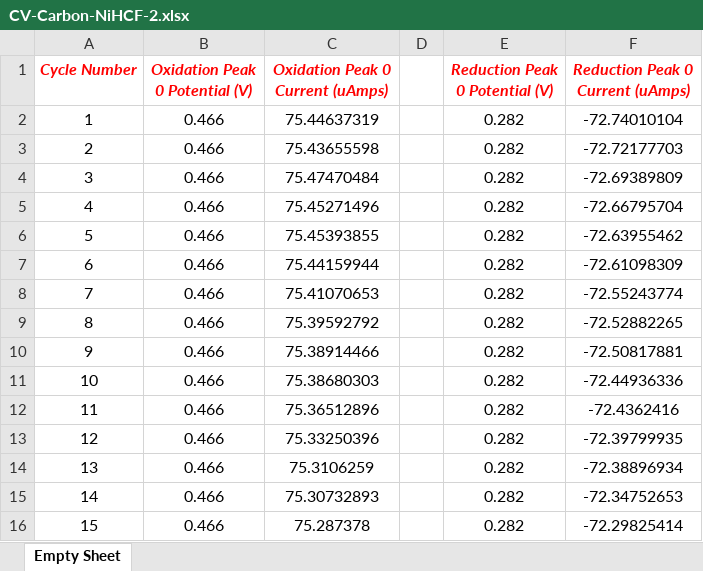
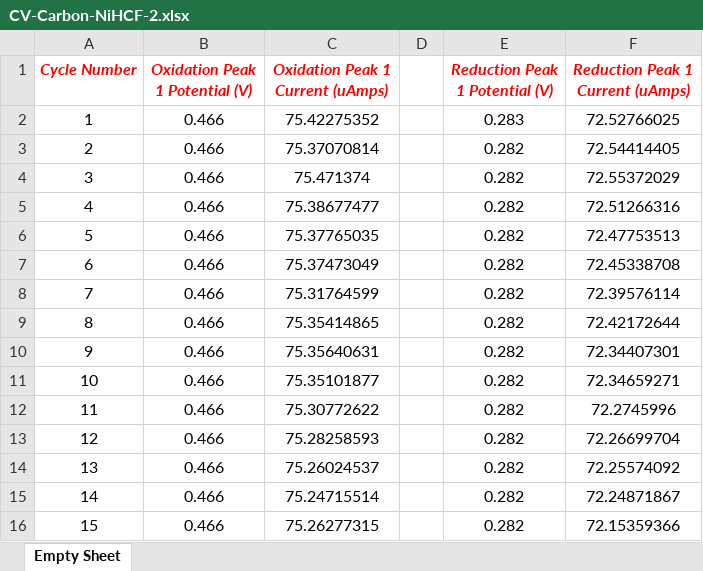
Before and after one commit to SammysStacks/Cyclic-Voltammetry-Analysis, an Excel workbook: Data/2022-03-23 MQ HCF/CV Analysis/Peak Information/CV-Carbon-NiHCF-2.xlsx, sheet Empty Sheet, drawn as a sheet; only a part is shown; values as stored, in another font and other column widths than the file's, no borders; the diff covers the shown part only; the diff names each change by its address in the sheet, - before the commit and + after, or states it on an @@ line.

```diff
--- a/Data/2022-03-23 MQ HCF/CV Analysis/Peak Information/CV-Carbon-NiHCF-2.xlsx (sheet Empty Sheet)
+++ b/Data/2022-03-23 MQ HCF/CV Analysis/Peak Information/CV-Carbon-NiHCF-2.xlsx (sheet Empty Sheet)
-B1: Oxidation Peak 0 Potential (V)
+B1: Oxidation Peak 1 Potential (V)
-C1: Oxidation Peak 0 Current (uAmps)
+C1: Oxidation Peak 1 Current (uAmps)
-E1: Reduction Peak 0 Potential (V)
+E1: Reduction Peak 1 Potential (V)
-F1: Reduction Peak 0 Current (uAmps)
+F1: Reduction Peak 1 Current (uAmps)
-C2 (Oxidation Peak 1 Current (uAmps)): 75.44637319
+C2 (Oxidation Peak 1 Current (uAmps)): 75.42275352
-E2 (Reduction Peak 1 Potential (V)): 0.282
+E2 (Reduction Peak 1 Potential (V)): 0.283
-F2 (Reduction Peak 1 Current (uAmps)): -72.74010104
+F2 (Reduction Peak 1 Current (uAmps)): 72.52766025
-C3 (Oxidation Peak 1 Current (uAmps)): 75.43655598
+C3 (Oxidation Peak 1 Current (uAmps)): 75.37070814
-F3 (Reduction Peak 1 Current (uAmps)): -72.72177703
+F3 (Reduction Peak 1 Current (uAmps)): 72.54414405
-C4 (Oxidation Peak 1 Current (uAmps)): 75.47470484
+C4 (Oxidation Peak 1 Current (uAmps)): 75.471374
-F4 (Reduction Peak 1 Current (uAmps)): -72.69389809
+F4 (Reduction Peak 1 Current (uAmps)): 72.55372029
-C5 (Oxidation Peak 1 Current (uAmps)): 75.45271496
+C5 (Oxidation Peak 1 Current (uAmps)): 75.38677477
-F5 (Reduction Peak 1 Current (uAmps)): -72.66795704
+F5 (Reduction Peak 1 Current (uAmps)): 72.51266316
-C6 (Oxidation Peak 1 Current (uAmps)): 75.45393855
+C6 (Oxidation Peak 1 Current (uAmps)): 75.37765035
-F6 (Reduction Peak 1 Current (uAmps)): -72.63955462
+F6 (Reduction Peak 1 Current (uAmps)): 72.47753513
-C7 (Oxidation Peak 1 Current (uAmps)): 75.44159944
+C7 (Oxidation Peak 1 Current (uAmps)): 75.37473049
-F7 (Reduction Peak 1 Current (uAmps)): -72.61098309
+F7 (Reduction Peak 1 Current (uAmps)): 72.45338708
-C8 (Oxidation Peak 1 Current (uAmps)): 75.41070653
+C8 (Oxidation Peak 1 Current (uAmps)): 75.31764599
-F8 (Reduction Peak 1 Current (uAmps)): -72.55243774
+F8 (Reduction Peak 1 Current (uAmps)): 72.39576114
-C9 (Oxidation Peak 1 Current (uAmps)): 75.39592792
+C9 (Oxidation Peak 1 Current (uAmps)): 75.35414865
-F9 (Reduction Peak 1 Current (uAmps)): -72.52882265
+F9 (Reduction Peak 1 Current (uAmps)): 72.42172644
-C10 (Oxidation Peak 1 Current (uAmps)): 75.38914466
+C10 (Oxidation Peak 1 Current (uAmps)): 75.35640631
-F10 (Reduction Peak 1 Current (uAmps)): -72.50817881
+F10 (Reduction Peak 1 Current (uAmps)): 72.34407301
-C11 (Oxidation Peak 1 Current (uAmps)): 75.38680303
+C11 (Oxidation Peak 1 Current (uAmps)): 75.35101877
-F11 (Reduction Peak 1 Current (uAmps)): -72.44936336
+F11 (Reduction Peak 1 Current (uAmps)): 72.34659271
-C12 (Oxidation Peak 1 Current (uAmps)): 75.36512896
+C12 (Oxidation Peak 1 Current (uAmps)): 75.30772622
-F12 (Reduction Peak 1 Current (uAmps)): -72.4362416
+F12 (Reduction Peak 1 Current (uAmps)): 72.2745996
-C13 (Oxidation Peak 1 Current (uAmps)): 75.33250396
+C13 (Oxidation Peak 1 Current (uAmps)): 75.28258593
-F13 (Reduction Peak 1 Current (uAmps)): -72.39799935
+F13 (Reduction Peak 1 Current (uAmps)): 72.26699704
-C14 (Oxidation Peak 1 Current (uAmps)): 75.3106259
+C14 (Oxidation Peak 1 Current (uAmps)): 75.26024537
-F14 (Reduction Peak 1 Current (uAmps)): -72.38896934
+F14 (Reduction Peak 1 Current (uAmps)): 72.25574092
-C15 (Oxidation Peak 1 Current (uAmps)): 75.30732893
+C15 (Oxidation Peak 1 Current (uAmps)): 75.24715514
-F15 (Reduction Peak 1 Current (uAmps)): -72.34752653
+F15 (Reduction Peak 1 Current (uAmps)): 72.24871867
-C16 (Oxidation Peak 1 Current (uAmps)): 75.287378
+C16 (Oxidation Peak 1 Current (uAmps)): 75.26277315
-F16 (Reduction Peak 1 Current (uAmps)): -72.29825414
+F16 (Reduction Peak 1 Current (uAmps)): 72.15359366
```
Also changed, not shown: 75 edited cells elsewhere in this sheet, Data/2022-03-23 MQ HCF/CV Analysis/Peak Information/CV-Carbon-CoHCF-1.xlsx, Data/2022-03-23 MQ HCF/CV Analysis/Peak Information/CV-Carbon-CoHCF-2.xlsx, 31 other files.
